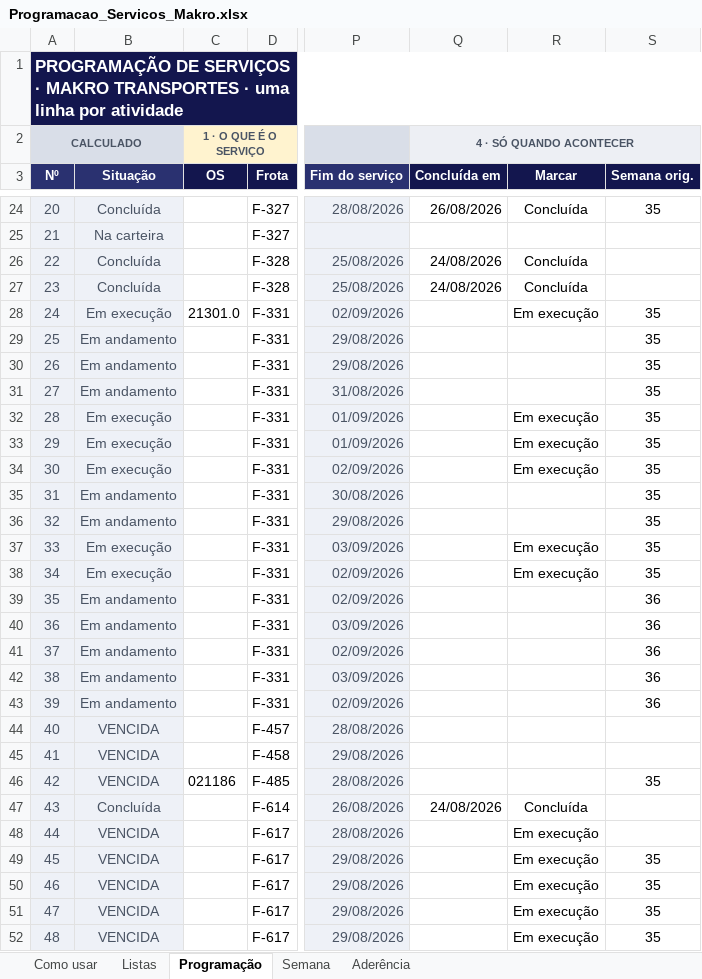
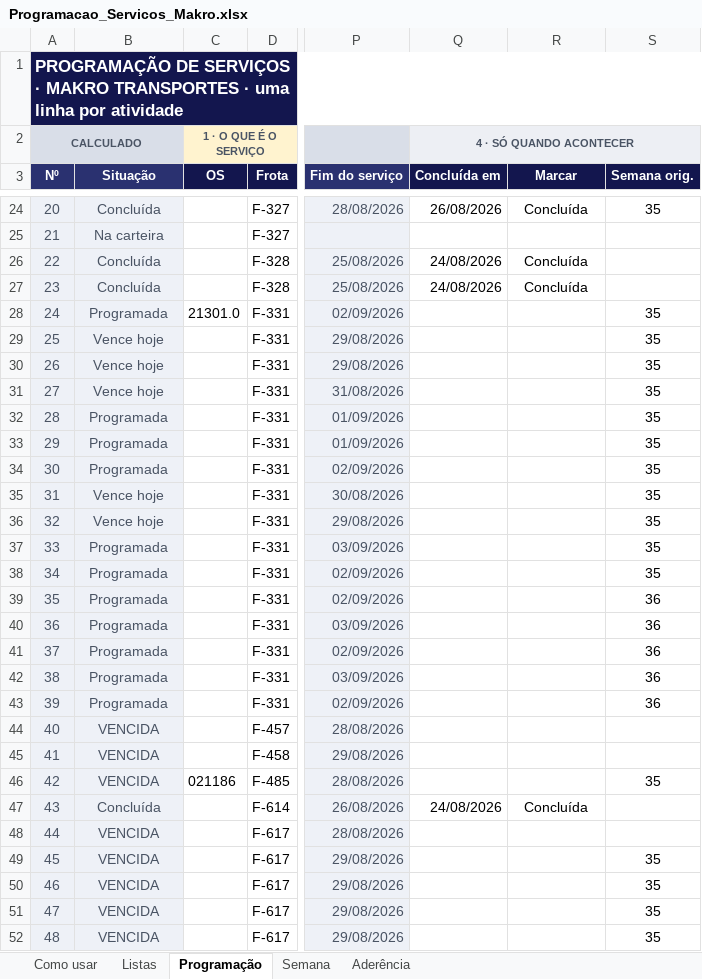
Before and after one commit to zodkaps/gestaomkt, an Excel workbook: planilha/Programacao_Servicos_Makro.xlsx, sheet Programação, drawn as a sheet; only a part is shown, gaps mark what is left out; values as stored, in another font and other column widths than the file's, no borders; charts and pictures and conditional formats not drawn; the diff covers the shown part only; the diff names each change by its address in the sheet, - before the commit and + after, or states it on an @@ line.

```diff
--- a/planilha/Programacao_Servicos_Makro.xlsx (sheet Programação)
+++ b/planilha/Programacao_Servicos_Makro.xlsx (sheet Programação)
-B28 (Situação): Em execução
+B28 (Situação): Programada
-R28 (Marcar): Em execução
+R28 (Marcar): (empty)
-B29:B31 (Situação): Em andamento
+B29:B31 (Situação): Vence hoje
-B32:B34 (Situação): Em execução
+B32:B34 (Situação): Programada
-R32:R34 (Marcar): Em execução
+R32:R34 (Marcar): (empty)
-B35:B36 (Situação): Em andamento
+B35:B36 (Situação): Vence hoje
-B37:B38 (Situação): Em execução
+B37:B38 (Situação): Programada
-R37:R38 (Marcar): Em execução
+R37:R38 (Marcar): (empty)
-B39:B43 (Situação): Em andamento
+B39:B43 (Situação): Programada
-R48:R52 (Marcar): Em execução
+R48:R52 (Marcar): (empty)
```
Also changed, not shown: 15 edited cells elsewhere in this sheet, sheet Como usar, sheet Aderência, sheet Listas, formulas that keep their value, charts or pictures, 2 other files.
